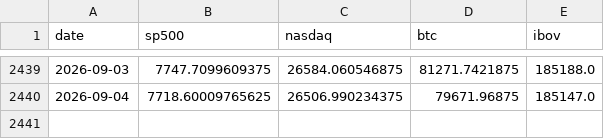
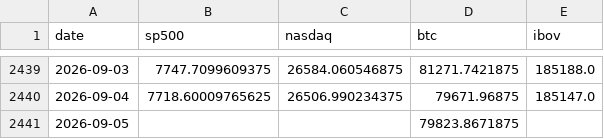
Before and after one commit to jmagomez/b3-derivatives-dashboard, a CSV file: data/markets.csv, drawn as a sheet; only a part is shown, gaps mark what is left out; the diff names each change by its address in the sheet, - before the commit and + after, or states it on an @@ line.

```diff
--- a/data/markets.csv
+++ b/data/markets.csv
+row 2441: 2026-09-05 |  |  | 79823.8671875
```
Also changed, not shown: 2 other files.
